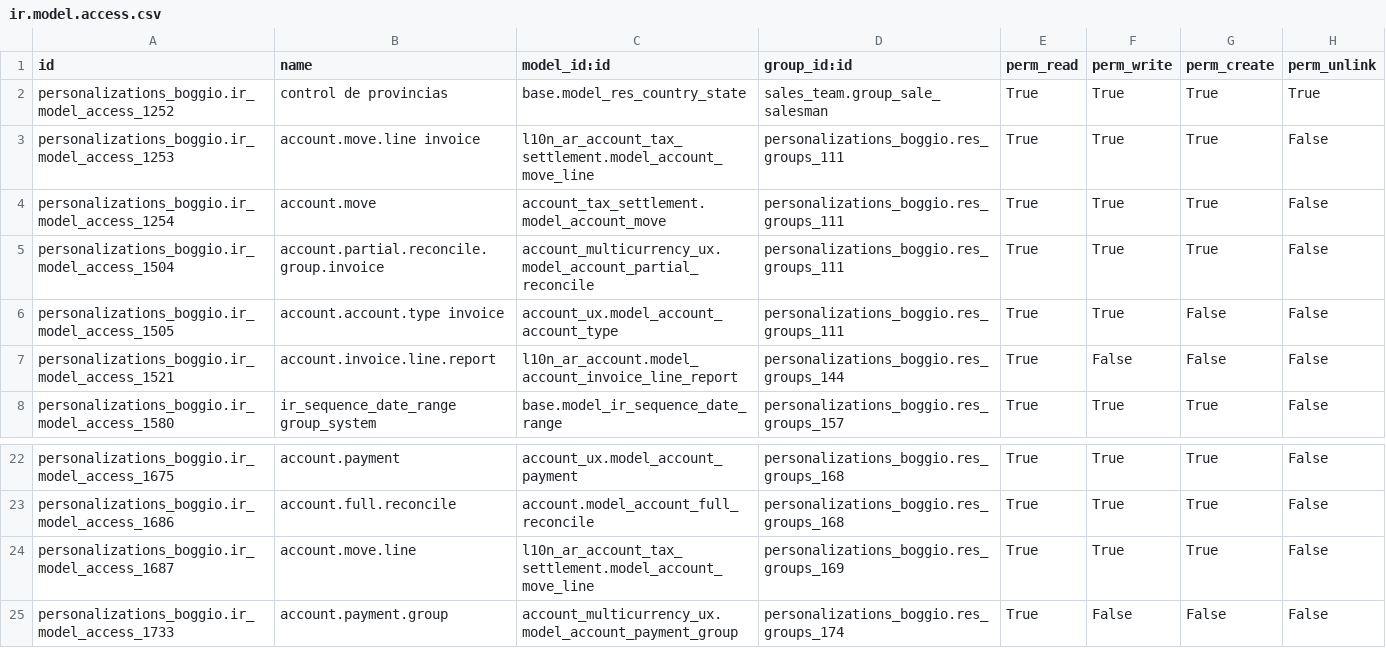
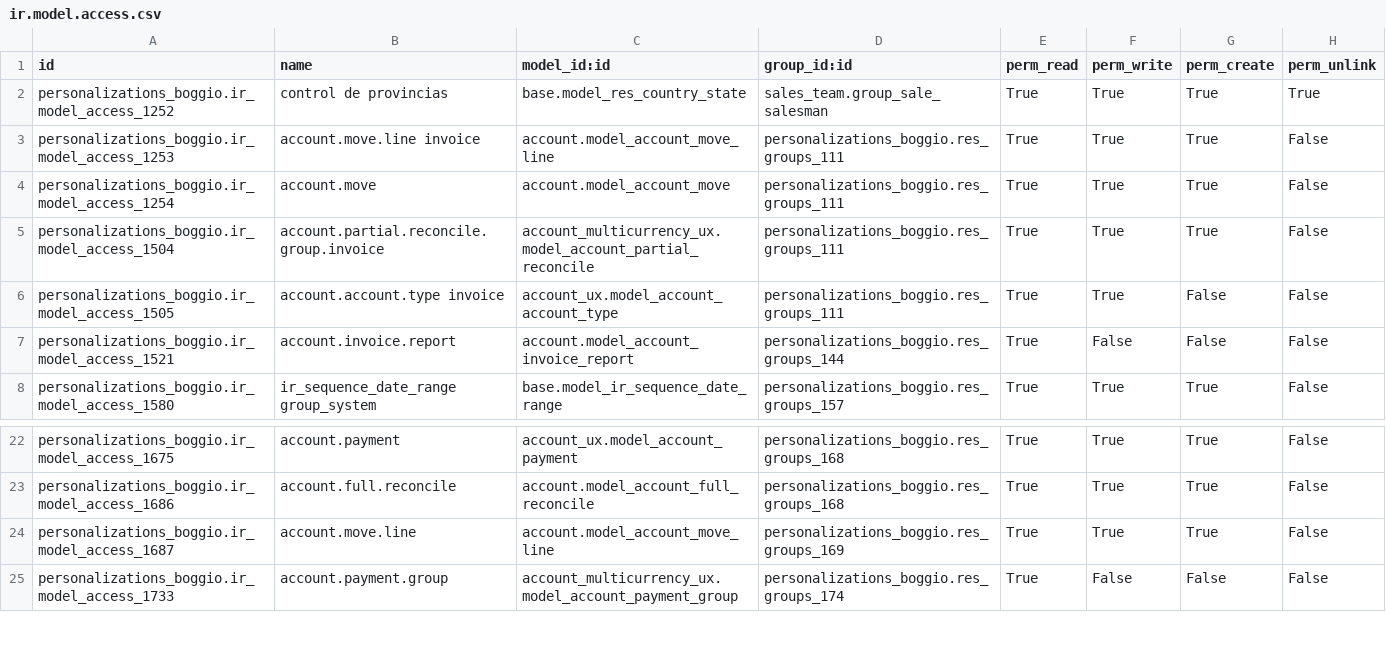
Before and after one commit to adhoc-dev/odoo-argentina, a CSV file: personalizations_boggio/security/ir.model.access.csv, drawn as a sheet; only a part is shown, gaps mark what is left out.

```diff
--- a/personalizations_boggio/security/ir.model.access.csv
+++ b/personalizations_boggio/security/ir.model.access.csv
@@ -2,7 +2,7 @@ id,name,model_id:id,group_id:id,perm_read,perm_write,perm_create,perm_unlink
 personalizations_boggio.ir_model_access_1252,control de provincias,base.model_res_country_state,sales_team.group_sale_salesman,True,True,True,True
-personalizations_boggio.ir_model_access_1253,account.move.line invoice,l10n_ar_account_tax_settlement.model_account_move_line,personalizations_boggio.res_groups_111,True,True,True,False
-personalizations_boggio.ir_model_access_1254,account.move,account_tax_settlement.model_account_move,personalizations_boggio.res_groups_111,True,True,True,False
+personalizations_boggio.ir_model_access_1253,account.move.line invoice,account.model_account_move_line,personalizations_boggio.res_groups_111,True,True,True,False
+personalizations_boggio.ir_model_access_1254,account.move,account.model_account_move,personalizations_boggio.res_groups_111,True,True,True,False
 personalizations_boggio.ir_model_access_1504,	account.partial.reconcile.group.invoice,account_multicurrency_ux.model_account_partial_reconcile,personalizations_boggio.res_groups_111,True,True,True,False
 personalizations_boggio.ir_model_access_1505,account.account.type invoice,account_ux.model_account_account_type,personalizations_boggio.res_groups_111,True,True,False,False
-personalizations_boggio.ir_model_access_1521,account.invoice.line.report,l10n_ar_account.model_account_invoice_line_report,personalizations_boggio.res_groups_144,True,False,False,False
+personalizations_boggio.ir_model_access_1521,account.invoice.report,account.model_account_invoice_report,personalizations_boggio.res_groups_144,True,False,False,False
 personalizations_boggio.ir_model_access_1580,ir_sequence_date_range group_system,base.model_ir_sequence_date_range,personalizations_boggio.res_groups_157,True,True,True,False
@@ -23,3 +23,3 @@ personalizations_boggio.ir_model_access_1675,account.payment,account_ux.model_ac
 personalizations_boggio.ir_model_access_1686,account.full.reconcile,account.model_account_full_reconcile,personalizations_boggio.res_groups_168,True,True,True,False
-personalizations_boggio.ir_model_access_1687,account.move.line,l10n_ar_account_tax_settlement.model_account_move_line,personalizations_boggio.res_groups_169,True,True,True,False
+personalizations_boggio.ir_model_access_1687,account.move.line,account.model_account_move_line,personalizations_boggio.res_groups_169,True,True,True,False
 personalizations_boggio.ir_model_access_1733,account.payment.group,account_multicurrency_ux.model_account_payment_group,personalizations_boggio.res_groups_174,True,False,False,False
```
Also changed, not shown: 6 other files.
